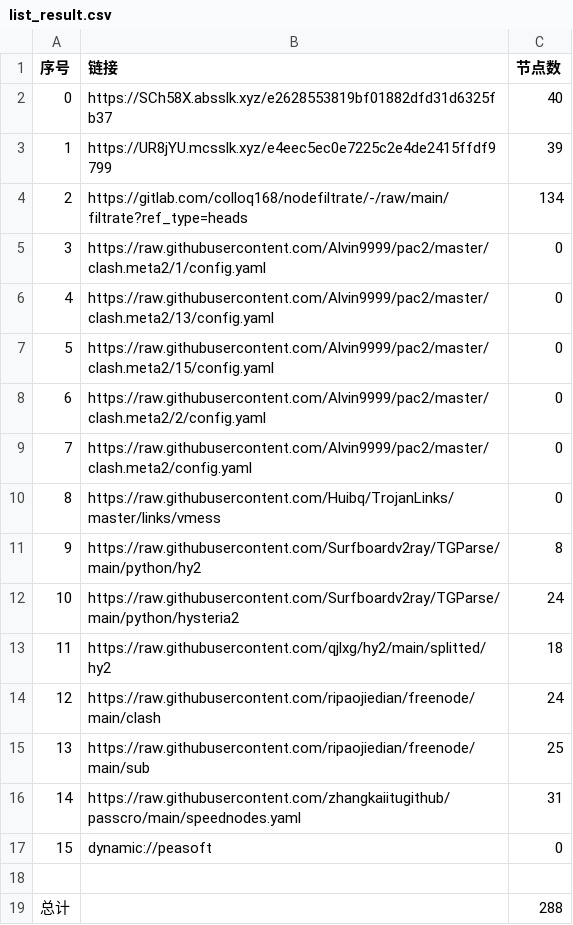
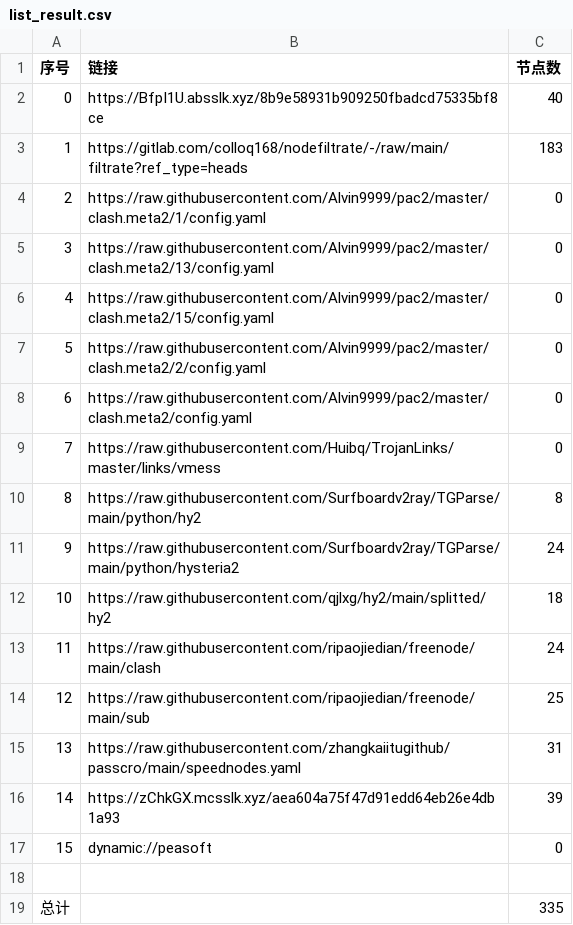
Before and after one commit to haygcao/NoMoreWalls, a CSV file: list_result.csv, drawn as a sheet; removed rows and columns are numbered as before the commit, all else as after; the diff names each change by its address in the sheet, - before the commit and + after, or states it on an @@ line.

```diff
--- a/list_result.csv
+++ b/list_result.csv
-B2 (链接): https://SCh58X.absslk.xyz/e2628553819bf01882dfd31d6325fb37
+B2 (链接): https://BfpI1U.absslk.xyz/8b9e58931b909250fbadcd75335bf8ce
-row 3: 1 | https://UR8jYU.mcsslk.xyz/e4eec5ec0e7225c2e4de2415ffdf9799 | 39
@@ column A (序号) renumbered between rows 3 and 15 @@
-C3 (节点数): 134
+C3 (节点数): 183
+row 16: 14 | https://zChkGX.mcsslk.xyz/aea604a75f47d91edd64eb26e4db1a93 | 39
-C19 (节点数): 288
+C19 (节点数): 335
```
Also changed, not shown: 32 other files.
